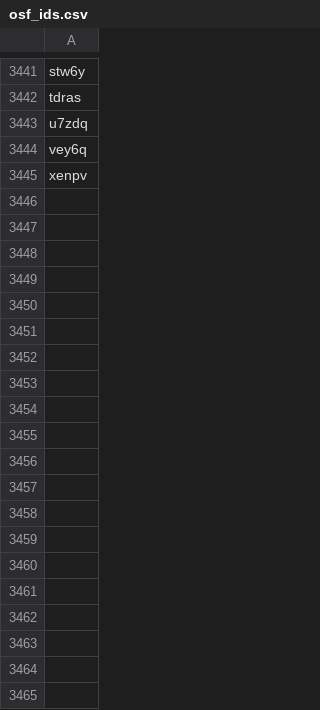
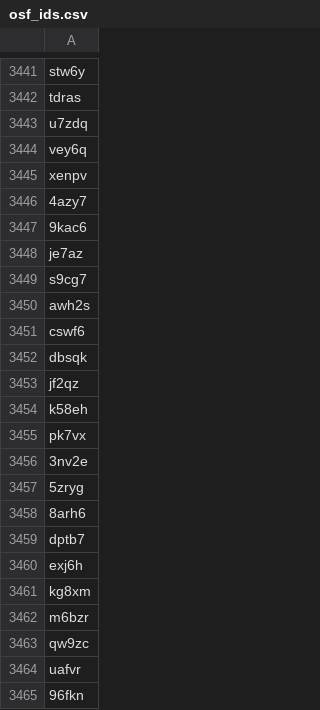
Before and after one commit to sumtxt/picnic_preprints, a CSV file: memory/osf_ids.csv, drawn as a sheet; only a part is shown, gaps mark what is left out; the diff covers the shown part only.

```diff
--- a/memory/osf_ids.csv
+++ b/memory/osf_ids.csv
@@ -3445 +3445,21 @@ vey6q
 xenpv
+4azy7
+9kac6
+je7az
+s9cg7
+awh2s
+cswf6
+dbsqk
+jf2qz
+k58eh
+pk7vx
+3nv2e
+5zryg
+8arh6
+dptb7
+exj6h
+kg8xm
+m6bzr
+qw9zc
+uafvr
+96fkn
```
Also changed, not shown: 11 added rows elsewhere in this file, 1 other file.
